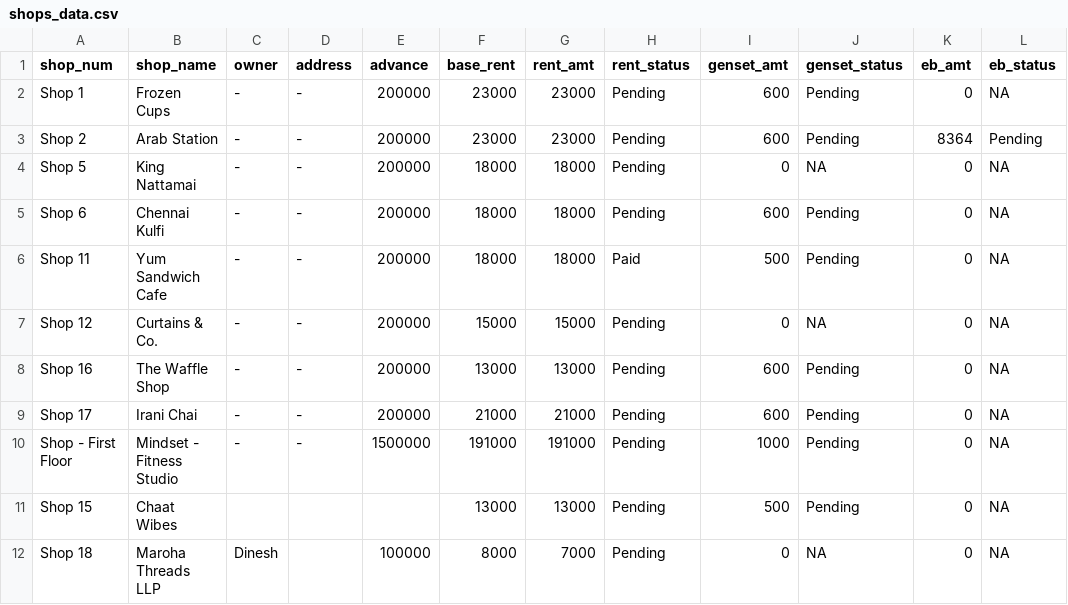
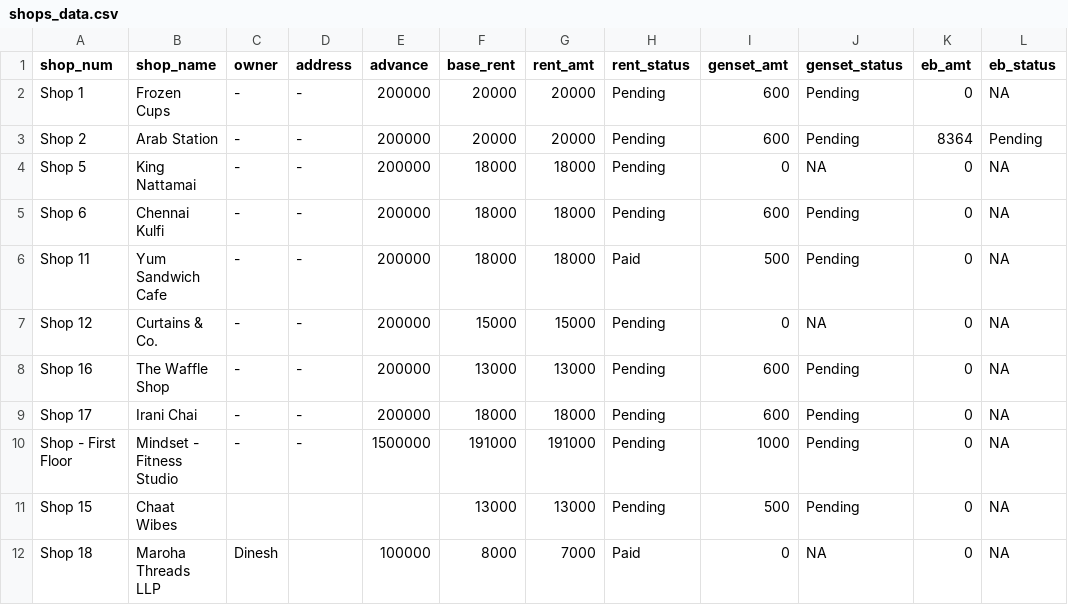
Before and after one commit to lak2048/Thalambur_FoodStreet_Payment_Dashboard, a CSV file: shops_data.csv, drawn as a sheet; only a part is shown; the diff names each change by its address in the sheet, - before the commit and + after, or states it on an @@ line.

Commit message:
Update shops_data.csv

```diff
--- a/shops_data.csv
+++ b/shops_data.csv
-F2:F3 (base_rent): 23000
+F2:F3 (base_rent): 20000
-G2:G3 (rent_amt): 23000
+G2:G3 (rent_amt): 20000
-F9 (base_rent): 21000
+F9 (base_rent): 18000
-G9 (rent_amt): 21000
+G9 (rent_amt): 18000
-H12 (rent_status): Pending
+H12 (rent_status): Paid
```
